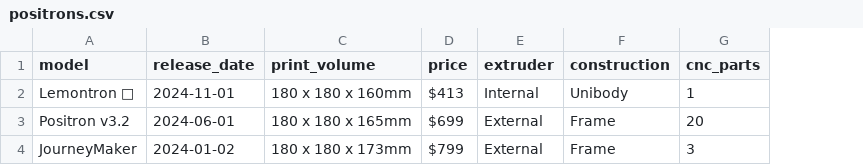
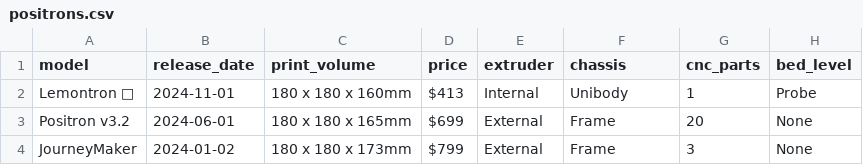
Before and after one commit to jamesloper/lemontron, a CSV file: _data/positrons.csv, drawn as a sheet; the diff names each change by its address in the sheet, - before the commit and + after, or states it on an @@ line.

```diff
--- a/_data/positrons.csv
+++ b/_data/positrons.csv
+column H (bed_level), rows 2-4: Probe | None | None
-F1: construction
+F1: chassis
```
Also changed, not shown: 4 other files.
